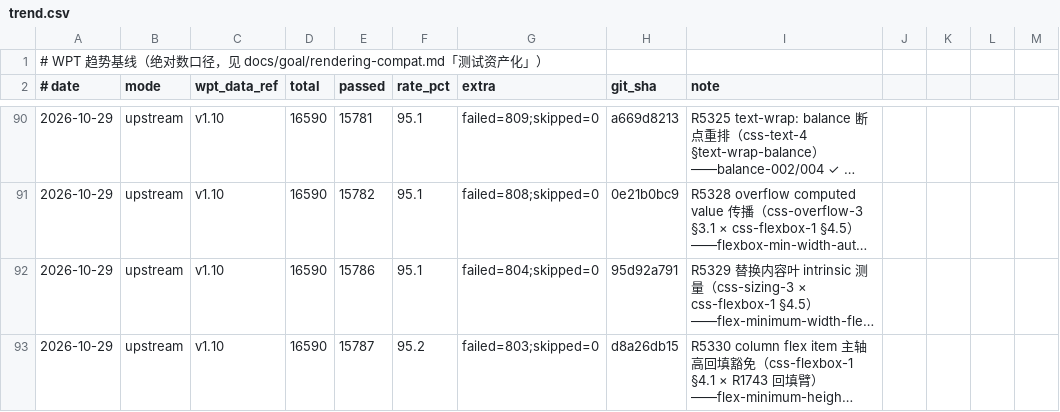
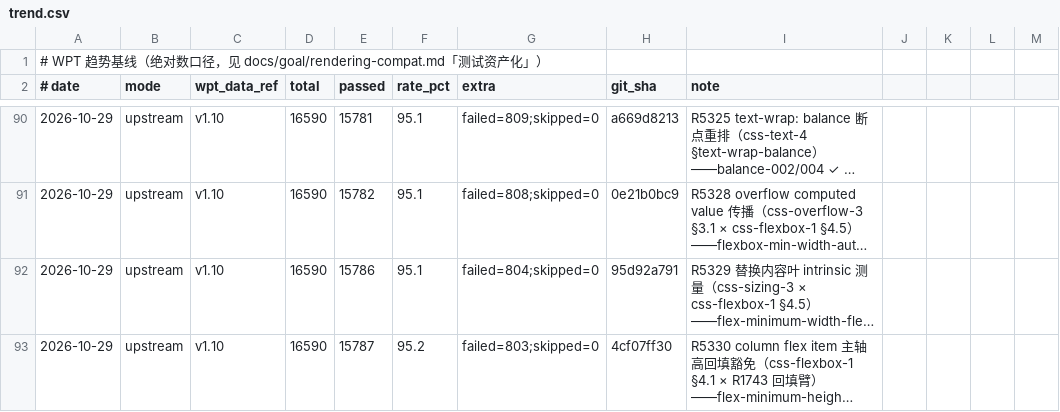
Before and after one commit to leizongmin/ZeroWeb, a CSV file: docs/goal/rendering-compat/evidence/wpt-trends/trend.csv, drawn as a sheet; only a part is shown, gaps mark what is left out; long unchanged cells end in …; the diff names each change by its address in the sheet, - before the commit and + after, or states it on an @@ line.

```diff
--- a/docs/goal/rendering-compat/evidence/wpt-trends/trend.csv
+++ b/docs/goal/rendering-compat/evidence/wpt-trends/trend.csv
-H93 (git_sha): d8a26db15
+H93 (git_sha): 4cf07ff30
```
Also changed, not shown: 3 other files.
